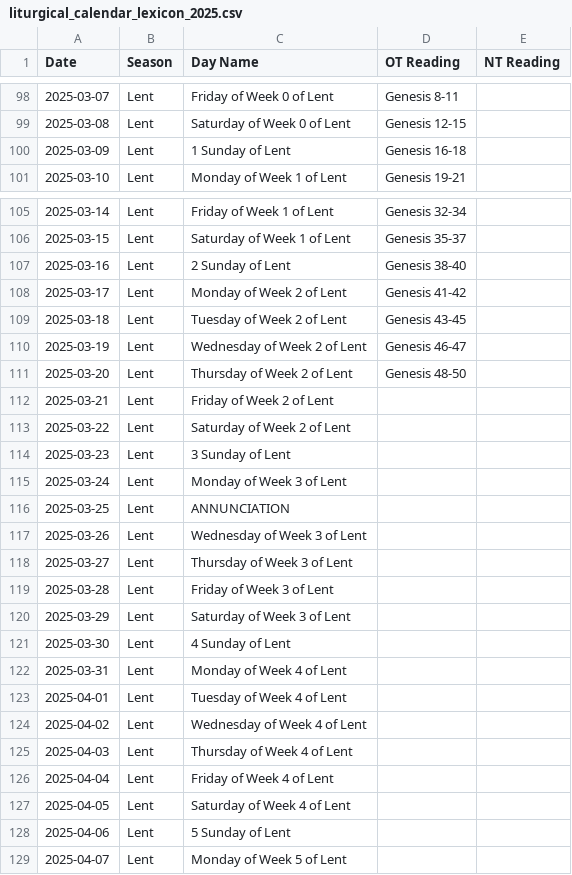
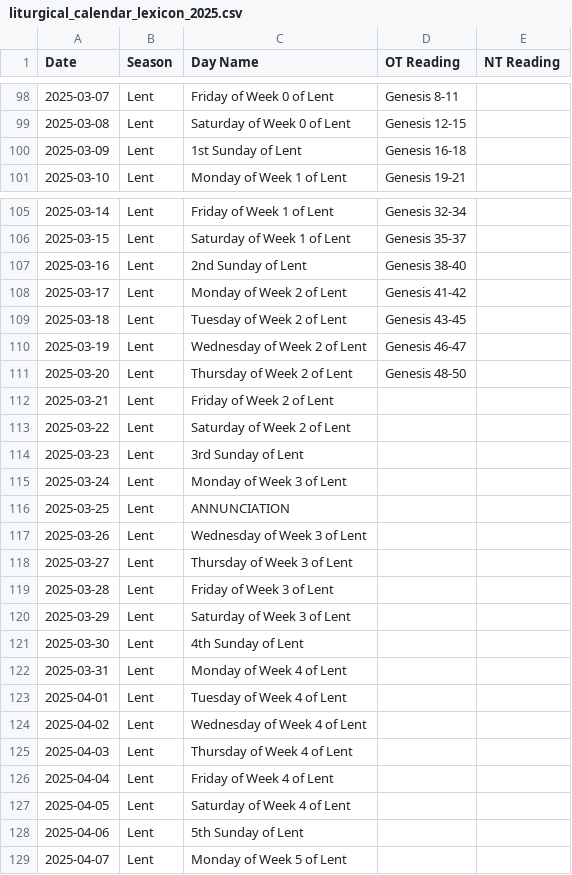
Before and after one commit to benjaminingreens/liturgical_calendar, a CSV file: liturgical_calendar_lexicon_2025.csv, drawn as a sheet; only a part is shown, gaps mark what is left out; the diff covers the shown part only.

```diff
--- a/liturgical_calendar_lexicon_2025.csv
+++ b/liturgical_calendar_lexicon_2025.csv
@@ -99,3 +99,3 @@ Date       ,Season               ,Day Name                                     ,
 2025-03-08 ,Lent                 ,Saturday of Week 0 of Lent                   ,Genesis 12-15                           ,
-2025-03-09 ,Lent                 ,1 Sunday of Lent                             ,Genesis 16-18                           ,
+2025-03-09 ,Lent                 ,1st Sunday of Lent                           ,Genesis 16-18                           ,
 2025-03-10 ,Lent                 ,Monday of Week 1 of Lent                     ,Genesis 19-21                           ,
@@ -106,3 +106,3 @@ Date       ,Season               ,Day Name                                     ,
 2025-03-15 ,Lent                 ,Saturday of Week 1 of Lent                   ,Genesis 35-37                           ,
-2025-03-16 ,Lent                 ,2 Sunday of Lent                             ,Genesis 38-40                           ,
+2025-03-16 ,Lent                 ,2nd Sunday of Lent                           ,Genesis 38-40                           ,
 2025-03-17 ,Lent                 ,Monday of Week 2 of Lent                     ,Genesis 41-42                           ,
@@ -113,3 +113,3 @@ Date       ,Season               ,Day Name                                     ,
 2025-03-22 ,Lent                 ,Saturday of Week 2 of Lent                   ,                                        ,
-2025-03-23 ,Lent                 ,3 Sunday of Lent                             ,                                        ,
+2025-03-23 ,Lent                 ,3rd Sunday of Lent                           ,                                        ,
 2025-03-24 ,Lent                 ,Monday of Week 3 of Lent                     ,                                        ,
@@ -120,3 +120,3 @@ Date       ,Season               ,Day Name                                     ,
 2025-03-29 ,Lent                 ,Saturday of Week 3 of Lent                   ,                                        ,
-2025-03-30 ,Lent                 ,4 Sunday of Lent                             ,                                        ,
+2025-03-30 ,Lent                 ,4th Sunday of Lent                           ,                                        ,
 2025-03-31 ,Lent                 ,Monday of Week 4 of Lent                     ,                                        ,
@@ -127,3 +127,3 @@ Date       ,Season               ,Day Name                                     ,
 2025-04-05 ,Lent                 ,Saturday of Week 4 of Lent                   ,                                        ,
-2025-04-06 ,Lent                 ,5 Sunday of Lent                             ,                                        ,
+2025-04-06 ,Lent                 ,5th Sunday of Lent                           ,                                        ,
 2025-04-07 ,Lent                 ,Monday of Week 5 of Lent                     ,                                        ,
```
Also changed, not shown: 88 edited cells elsewhere in this file, bible_plan.csv, 1 other file.
